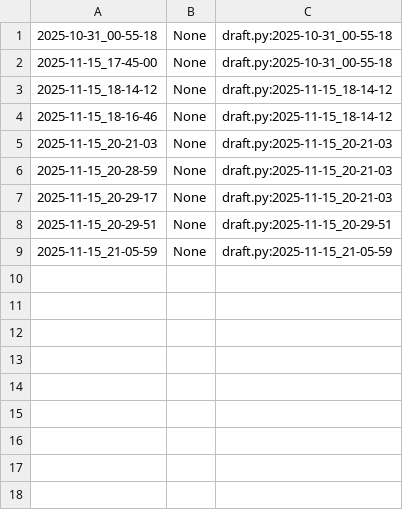
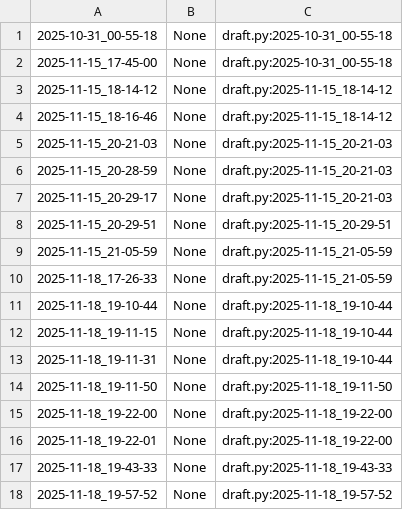
Before and after one commit to qxcode-course/poo-rc-bloco-c-Eduardoe239, a CSV file: myrep/.tko/track/poo@lapiseira/track.csv, drawn as a sheet.

```diff
--- a/myrep/.tko/track/poo@lapiseira/track.csv
+++ b/myrep/.tko/track/poo@lapiseira/track.csv
@@ -9 +9,10 @@
 2025-11-15_21-05-59,None,draft.py:2025-11-15_21-05-59
+2025-11-18_17-26-33,None,draft.py:2025-11-15_21-05-59
+2025-11-18_19-10-44,None,draft.py:2025-11-18_19-10-44
+2025-11-18_19-11-15,None,draft.py:2025-11-18_19-10-44
+2025-11-18_19-11-31,None,draft.py:2025-11-18_19-10-44
+2025-11-18_19-11-50,None,draft.py:2025-11-18_19-11-50
+2025-11-18_19-22-00,None,draft.py:2025-11-18_19-22-00
+2025-11-18_19-22-01,None,draft.py:2025-11-18_19-22-00
+2025-11-18_19-43-33,None,draft.py:2025-11-18_19-43-33
+2025-11-18_19-57-52,None,draft.py:2025-11-18_19-57-52
```
Also changed, not shown: 5 other files.
